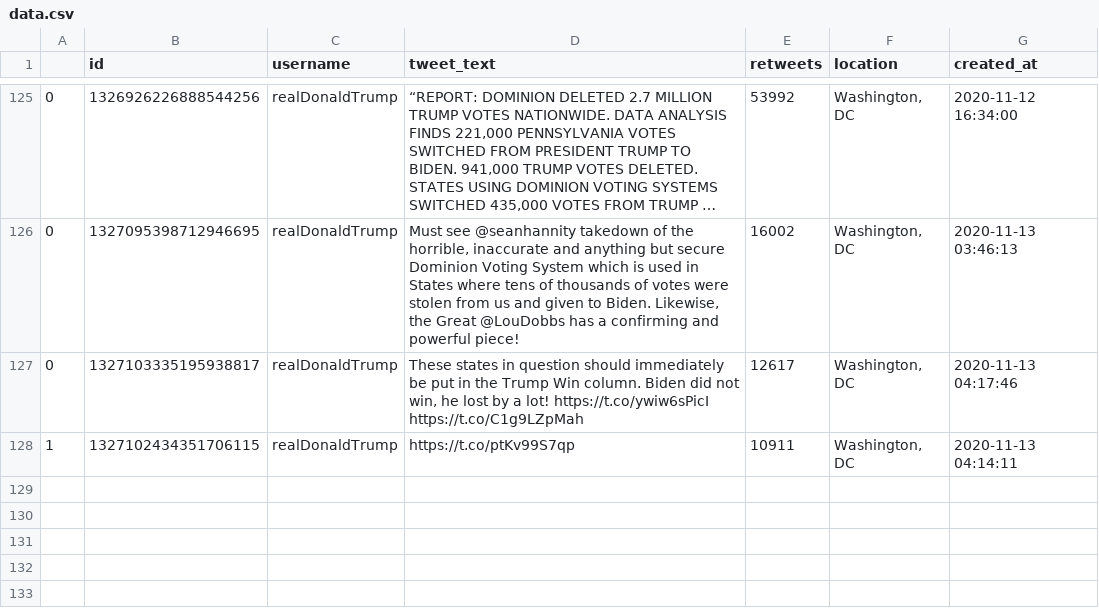
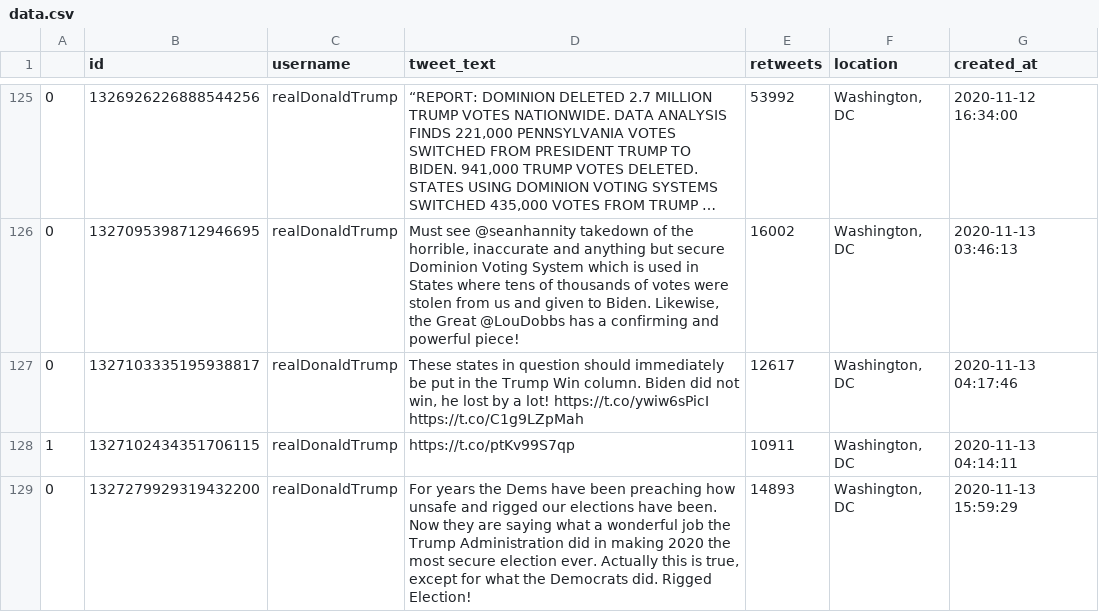
Before and after one commit to joshkraft/daily-candidate-tweets, a CSV file: data/realDonaldTrump/data.csv, drawn as a sheet; only a part is shown, gaps mark what is left out; long unchanged cells end in …; the diff names each change by its address in the sheet, - before the commit and + after, or states it on an @@ line.

Commit message:
Latest data: Fri Nov 13 16:16:56 UTC 2020

```diff
--- a/data/realDonaldTrump/data.csv
+++ b/data/realDonaldTrump/data.csv
+row 129: 0 | 1327279929319432200 | realDonaldTrump | For years the Dems have been preaching how unsafe and rigged our elections have been. Now they are saying what a wonderful job the Trump Administration did in making 2020 the most secure election ever. Actually this is true, except for what the Democrats did. Rigged Election! | 14893 | Washington, DC | 2020-11-13 15:59:29
```
Also changed, not shown: 1 other file.
